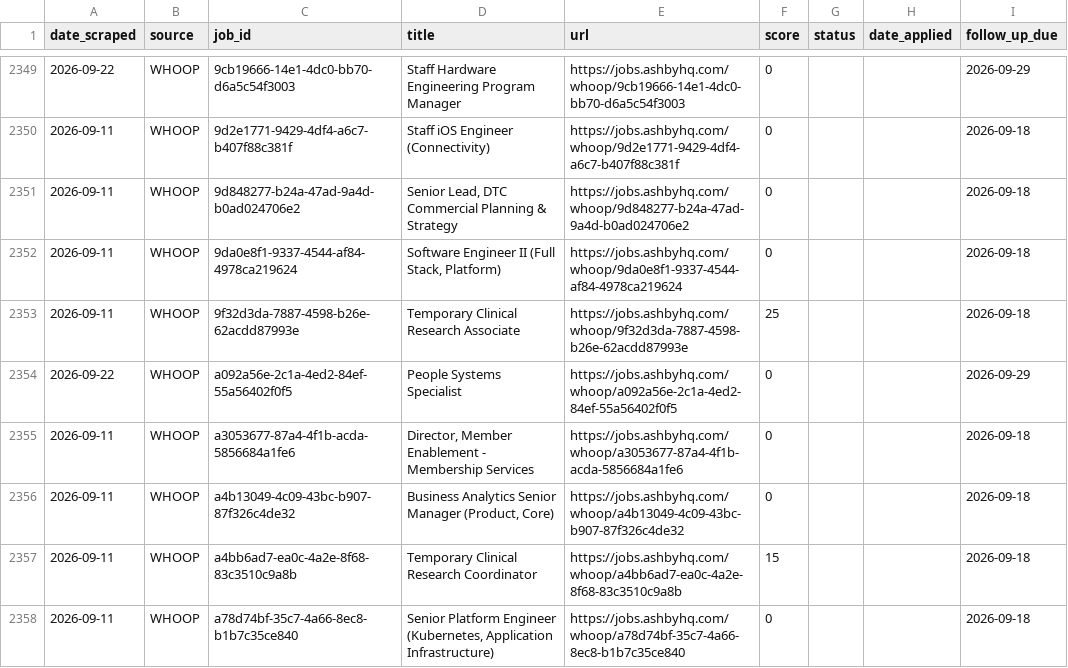
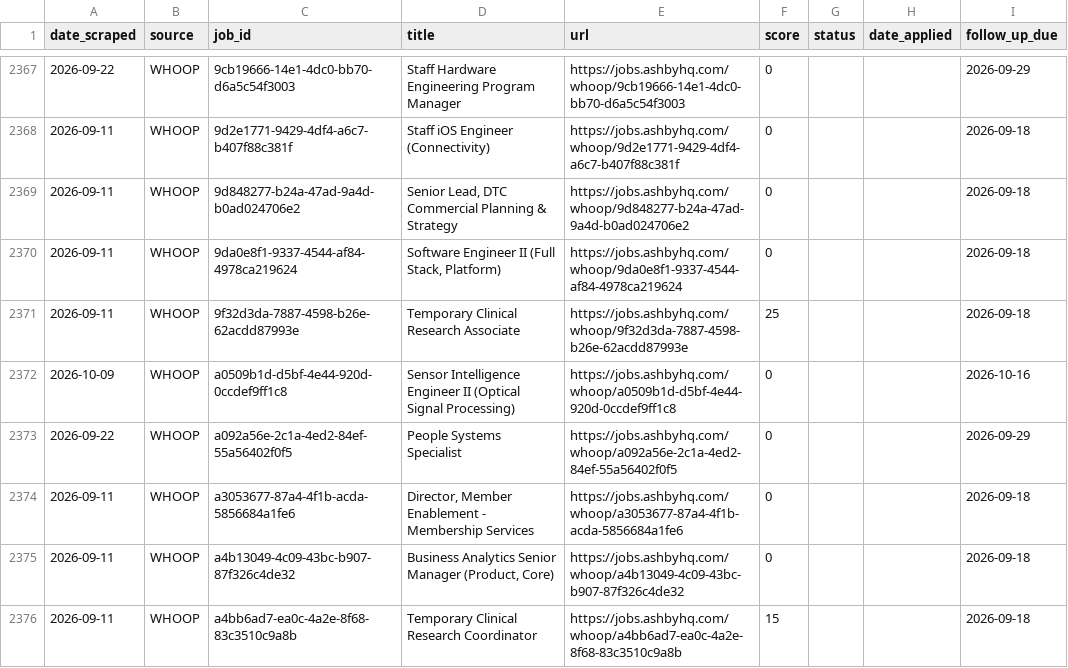
Before and after one commit to niiadjei7/job_monitor, a CSV file: job_search_tracker.csv, drawn as a sheet; only a part is shown, gaps mark what is left out; the shorter side is filled out with more unchanged rows; the diff covers the shown part only.

```diff
--- a/job_search_tracker.csv
+++ b/job_search_tracker.csv
@@ -2353,2 +2371,3 @@ date_scraped,source,job_id,title,url,score,status,date_applied,follow_up_due
 2026-09-11,WHOOP,9f32d3da-7887-4598-b26e-62acdd87993e,Temporary Clinical Research Associate,https://jobs.ashbyhq.com/whoop/9f32d3da-7887-4598-b26e-62acdd87993e,25,,,2026-09-18
+2026-10-09,WHOOP,a0509b1d-d5bf-4e44-920d-0ccdef9ff1c8,Sensor Intelligence Engineer II (Optical Signal Processing),https://jobs.ashbyhq.com/whoop/a0509b1d-d5bf-4e44-920d-0ccdef9ff1c8,0,,,2026-10-16
 2026-09-22,WHOOP,a092a56e-2c1a-4ed2-84ef-55a56402f0f5,People Systems Specialist,https://jobs.ashbyhq.com/whoop/a092a56e-2c1a-4ed2-84ef-55a56402f0f5,0,,,2026-09-29
```
Also changed, not shown: 27 added rows and 2 edited cells elsewhere in this file, 1 other file.
